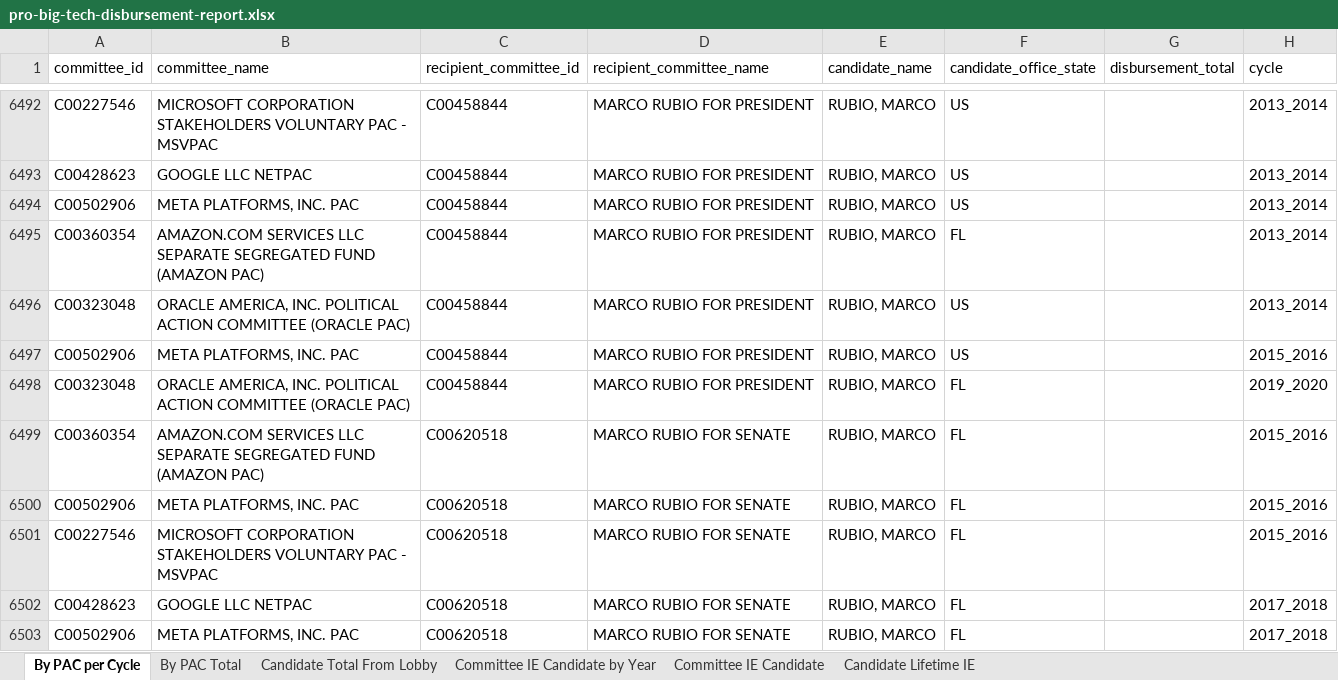
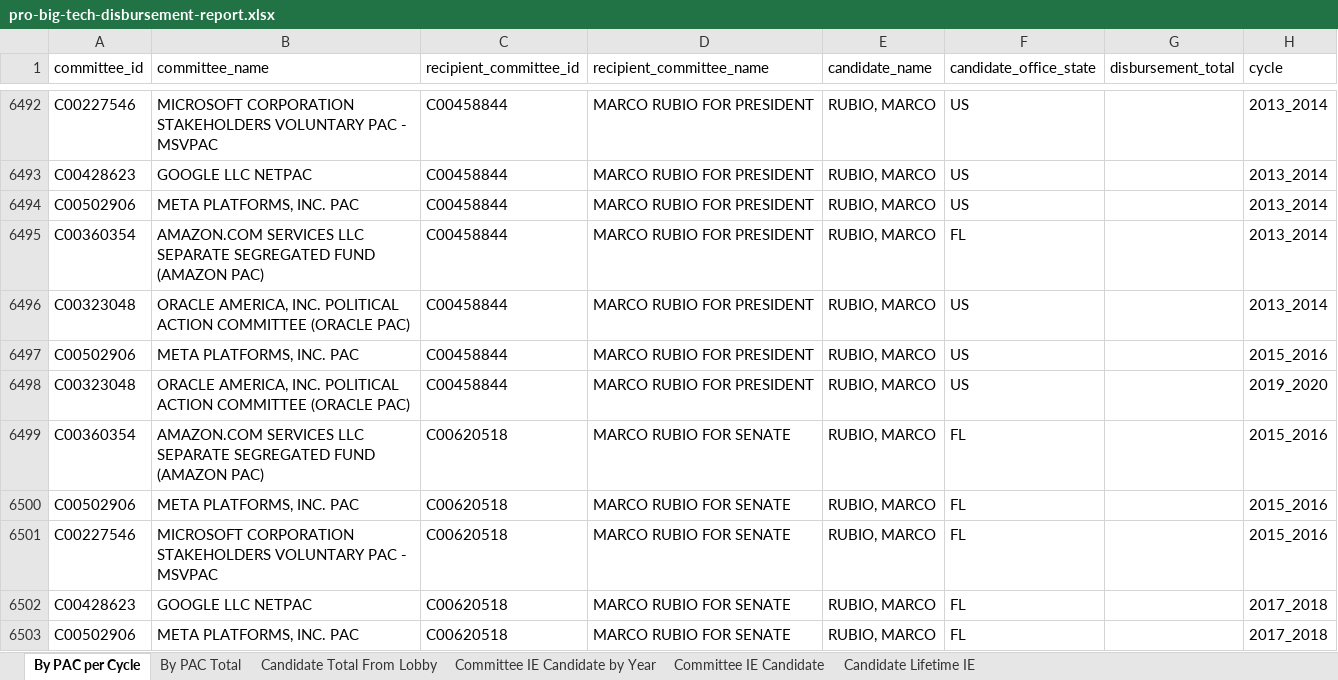
Before and after one commit to JJ-TrackAIPAC/TrackAIPAC, an Excel workbook: reports/pro-big-tech/pro-big-tech-disbursement-report.xlsx, sheet By PAC per Cycle, drawn as a sheet; only a part is shown, gaps mark what is left out; values as stored, in another font and other column widths than the file's, no borders; table styles not drawn; the diff names each change by its address in the sheet, - before the commit and + after, or states it on an @@ line.

```diff
--- a/reports/pro-big-tech/pro-big-tech-disbursement-report.xlsx (sheet By PAC per Cycle)
+++ b/reports/pro-big-tech/pro-big-tech-disbursement-report.xlsx (sheet By PAC per Cycle)
-F6498 (candidate_office_state): FL
+F6498 (candidate_office_state): US
```
Also changed, not shown: sheet By PAC Total, reports/pro-big-tech/pro-big-tech-candidate-lobby-lifetime-report.xlsx, reports/pro-crypto/pro-crypto-F24-ie-report.xlsx, 13 other files.
